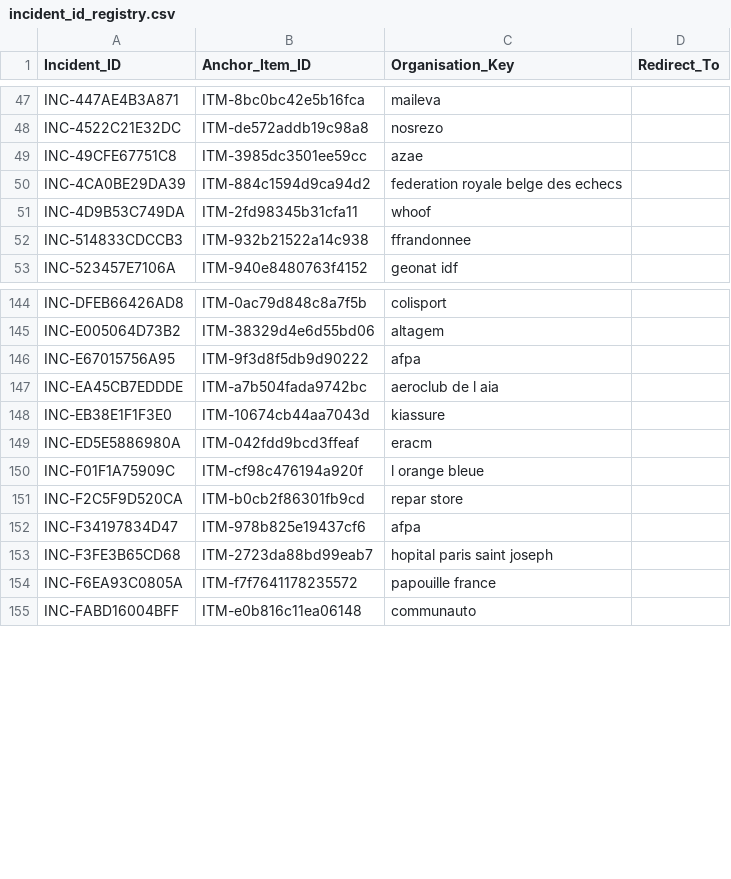
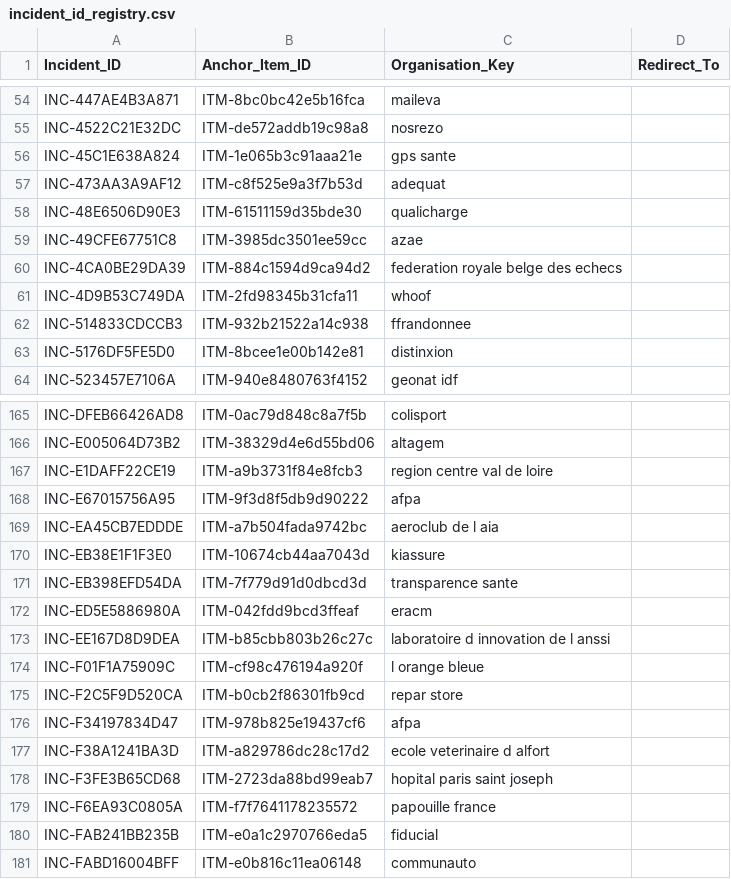
Before and after one commit to Ya7o/Cyberwatch, a CSV file: data/incident_id_registry.csv, drawn as a sheet; only a part is shown, gaps mark what is left out; the diff covers the shown part only; the diff names each change by its address in the sheet, - before the commit and + after, or states it on an @@ line.

```diff
--- a/data/incident_id_registry.csv
+++ b/data/incident_id_registry.csv
+row 56: INC-45C1E638A824 | ITM-1e065b3c91aaa21e | gps sante
+row 57: INC-473AA3A9AF12 | ITM-c8f525e9a3f7b53d | adequat
+row 58: INC-48E6506D90E3 | ITM-61511159d35bde30 | qualicharge
+row 63: INC-5176DF5FE5D0 | ITM-8bcee1e00b142e81 | distinxion
+row 167: INC-E1DAFF22CE19 | ITM-a9b3731f84e8fcb3 | region centre val de loire
+row 171: INC-EB398EFD54DA | ITM-7f779d91d0dbcd3d | transparence sante
+row 173: INC-EE167D8D9DEA | ITM-b85cbb803b26c27c | laboratoire d innovation de l anssi
+row 177: INC-F38A1241BA3D | ITM-a829786dc28c17d2 | ecole veterinaire d alfort
+row 180: INC-FAB241BB235B | ITM-e0a1c2970766eda5 | fiducial
```
Also changed, not shown: 17 added rows elsewhere in this file, data/dedup_ai_daily_usage.csv, data/production_metrics.csv, 23 other files.
